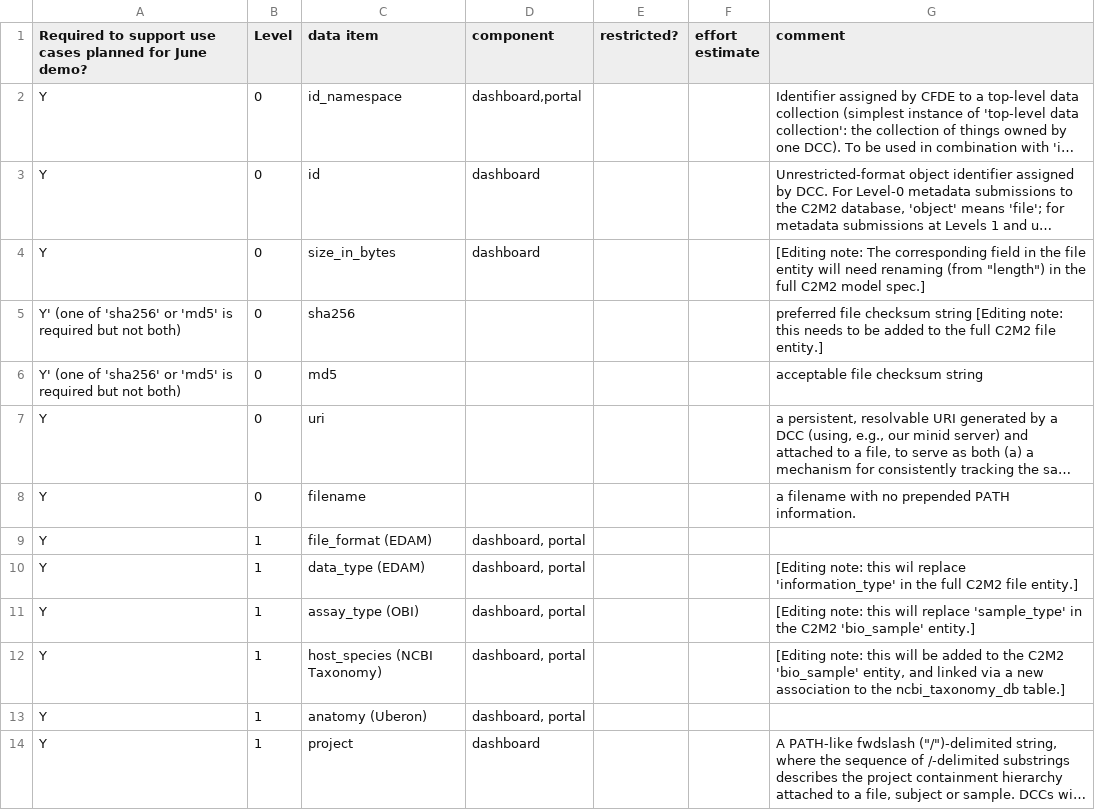
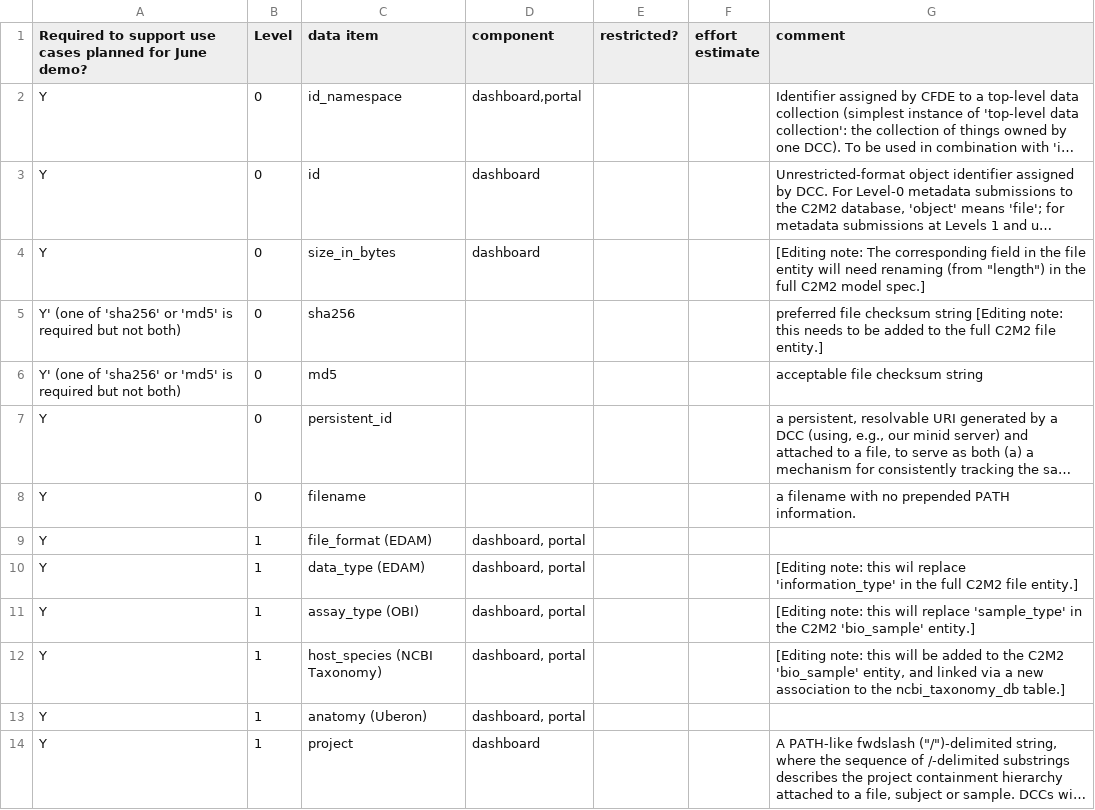
Before and after one commit to nih-cfde/c2m2, a CSV file: draft-C2M2_Levels_spreadsheets/Level_definitions.csv, drawn as a sheet; only a part is shown; long unchanged cells end in …; the diff names each change by its address in the sheet, - before the commit and + after, or states it on an @@ line.

Commit message:
Update Level_definitions.csv

```diff
--- a/draft-C2M2_Levels_spreadsheets/Level_definitions.csv
+++ b/draft-C2M2_Levels_spreadsheets/Level_definitions.csv
-C7 (data item): uri
+C7 (data item): persistent_id
```
